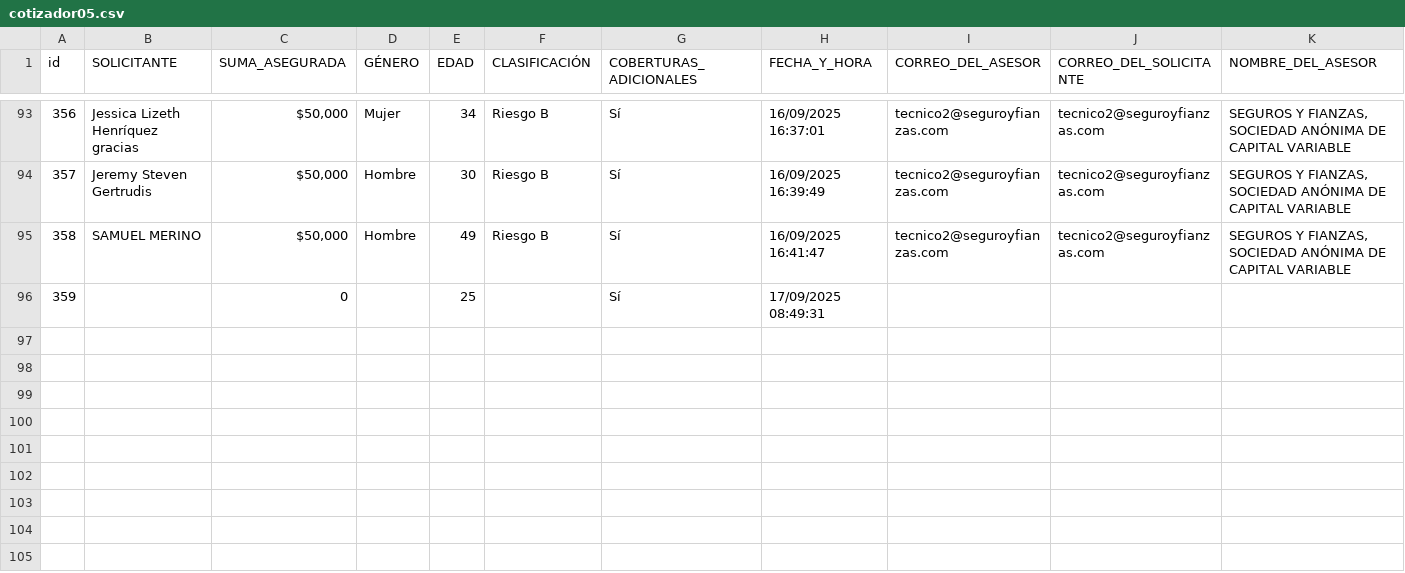
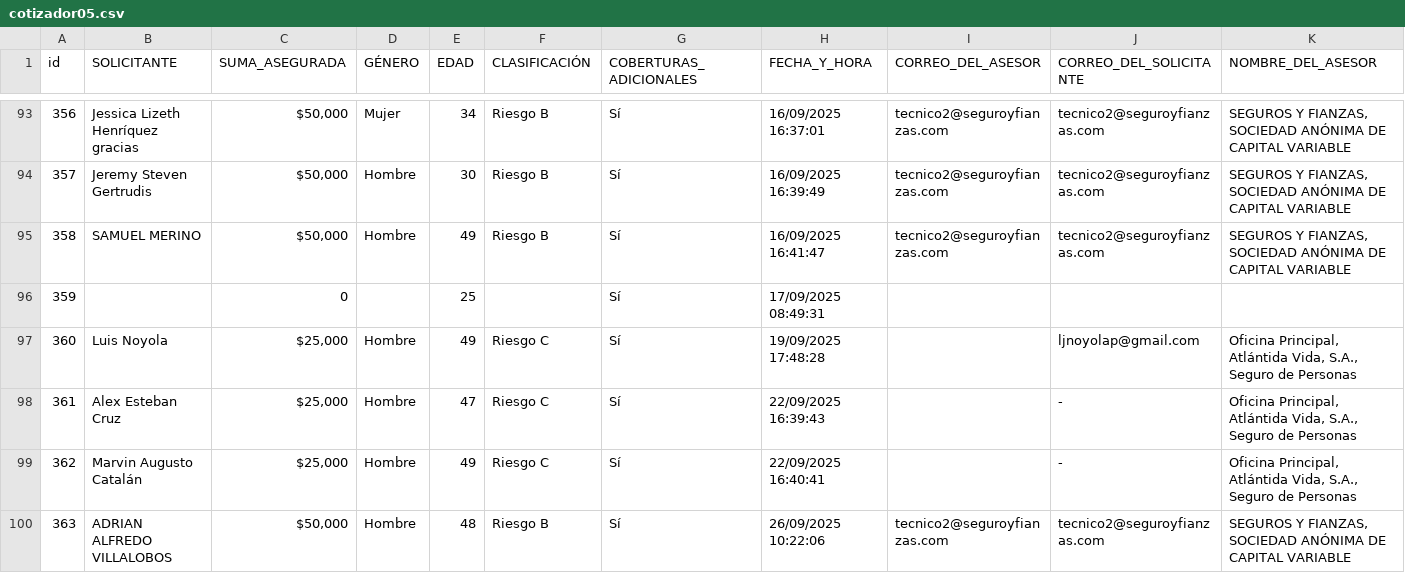
Before and after one commit to ricardoactuario/Estad-sticas, a CSV file: cotizador05.csv, drawn as a sheet; only a part is shown, gaps mark what is left out; rows hold the shown columns only; the diff names each change by its address in the sheet, - before the commit and + after, or states it on an @@ line.

```diff
--- a/cotizador05.csv
+++ b/cotizador05.csv
+row 97: 360 | Luis Noyola | $25,000 | Hombre | 49 | Riesgo C | Sí | 19/09/2025 17:48:28 |  | ljnoyolap@gmail.com | Oficina Principal, Atlántida Vida, S.A., Seguro de Personas
+row 98: 361 | Alex Esteban Cruz | $25,000 | Hombre | 47 | Riesgo C | Sí | 22/09/2025 16:39:43 |  | - | Oficina Principal, Atlántida Vida, S.A., Seguro de Personas
+row 99: 362 | Marvin Augusto Catalán | $25,000 | Hombre | 49 | Riesgo C | Sí | 22/09/2025 16:40:41 |  | - | Oficina Principal, Atlántida Vida, S.A., Seguro de Personas
+row 100: 363 | ADRIAN ALFREDO VILLALOBOS | $50,000 | Hombre | 48 | Riesgo B | Sí | 26/09/2025 10:22:06 | tecnico2@seguroyfianzas.com | tecnico2@seguroyfianzas.com | SEGUROS Y FIANZAS, SOCIEDAD ANÓNIMA DE CAPITAL VARIABLE
```
Also changed, not shown: cotizador01.csv, cotizador02.csv, 2 other files.
